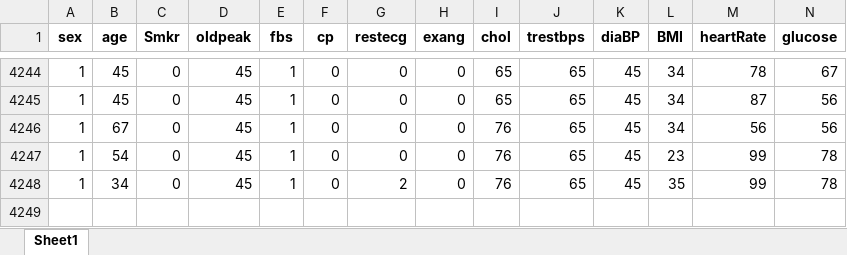
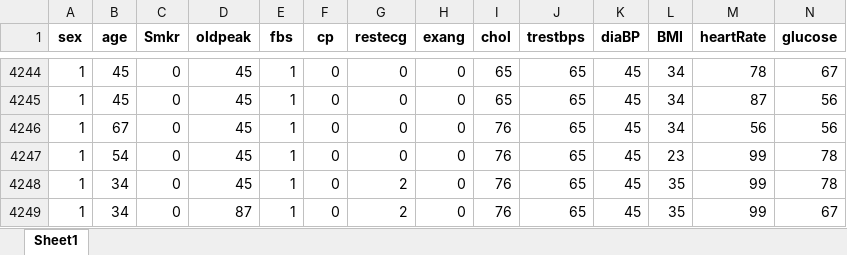
Before and after one commit to shouvikofficial/Heart-Care, an Excel workbook: MainData.xlsx, sheet Sheet1, drawn as a sheet; only a part is shown, gaps mark what is left out; values as stored, in another font and other column widths than the file's, no borders; rows hold the shown columns only; the diff names each change by its address in the sheet, - before the commit and + after, or states it on an @@ line.

```diff
--- a/MainData.xlsx (sheet Sheet1)
+++ b/MainData.xlsx (sheet Sheet1)
+row 4249: 1 | 34 | 0 | 87 | 1 | 0 | 2 | 0 | 76 | 65 | 45 | 35 | 99 | 67
```
Also changed, not shown: NewData.xlsx, 4 other files.
